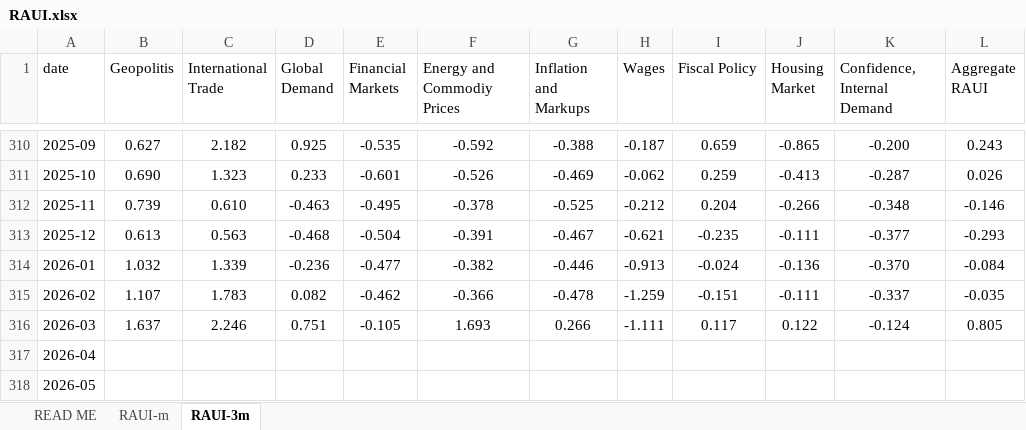
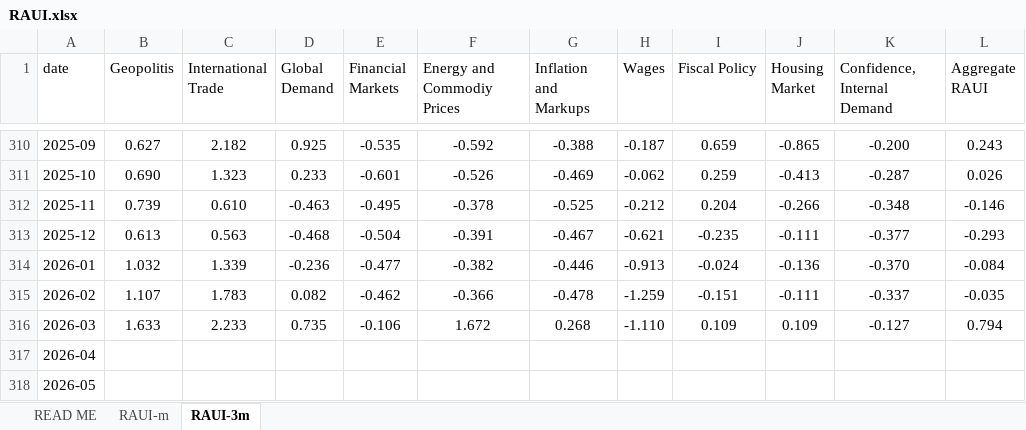
Before and after one commit to ghomimorteza/index, an Excel workbook: img/RAUI.xlsx, sheet RAUI-3m, drawn as a sheet; only a part is shown, gaps mark what is left out; values as stored, in another font and other column widths than the file's, no borders; the diff names each change by its address in the sheet, - before the commit and + after, or states it on an @@ line.

Commit message:
Add files via upload

```diff
--- a/img/RAUI.xlsx (sheet RAUI-3m)
+++ b/img/RAUI.xlsx (sheet RAUI-3m)
-B316 (Geopolitis): 1.637
+B316 (Geopolitis): 1.633
-C316 (International Trade): 2.246
+C316 (International Trade): 2.233
-D316 (Global Demand): 0.751
+D316 (Global Demand): 0.735
-E316 (Financial Markets): -0.105
+E316 (Financial Markets): -0.106
-F316 (Energy and Commodiy Prices): 1.693
+F316 (Energy and Commodiy Prices): 1.672
-G316 (Inflation and Markups): 0.266
+G316 (Inflation and Markups): 0.268
-H316 (Wages): -1.111
+H316 (Wages): -1.110
-I316 (Fiscal Policy): 0.117
+I316 (Fiscal Policy): 0.109
-J316 (Housing Market): 0.122
+J316 (Housing Market): 0.109
-K316 (Confidence, Internal Demand): -0.124
+K316 (Confidence, Internal Demand): -0.127
-L316 (Aggregate RAUI): 0.805
+L316 (Aggregate RAUI): 0.794
```
Also changed, not shown: sheet RAUI-m.
